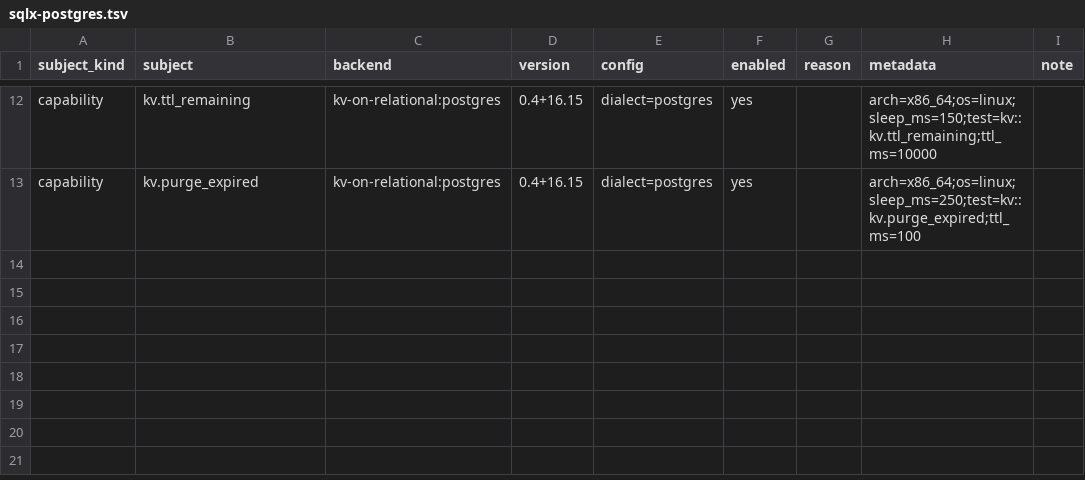
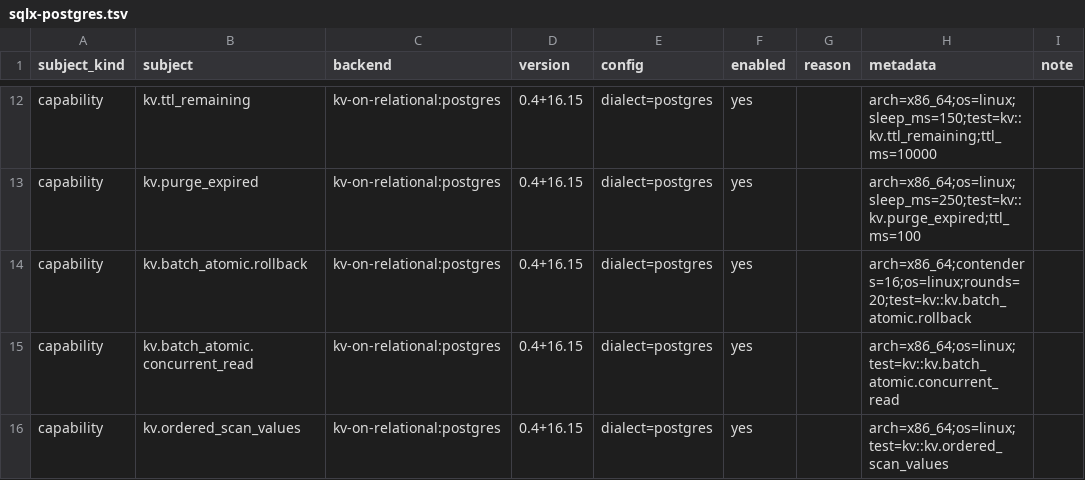
Before and after one commit to ciresnave/PersistAnt, a TSV file: matrix/sqlx-postgres.tsv, drawn as a sheet; only a part is shown, gaps mark what is left out; the diff names each change by its address in the sheet, - before the commit and + after, or states it on an @@ line.

```diff
--- a/matrix/sqlx-postgres.tsv
+++ b/matrix/sqlx-postgres.tsv
+row 14: capability | kv.batch_atomic.rollback | kv-on-relational:postgres | 0.4+16.15 | dialect=postgres | yes |  | arch=x86_64;contenders=16;os=linux;rounds=20;test=kv::kv.batch_atomic.rollback
+row 15: capability | kv.batch_atomic.concurrent_read | kv-on-relational:postgres | 0.4+16.15 | dialect=postgres | yes |  | arch=x86_64;os=linux;test=kv::kv.batch_atomic.concurrent_read
+row 16: capability | kv.ordered_scan_values | kv-on-relational:postgres | 0.4+16.15 | dialect=postgres | yes |  | arch=x86_64;os=linux;test=kv::kv.ordered_scan_values
```
Also changed, not shown: matrix/opendal.tsv, 11 other files.
